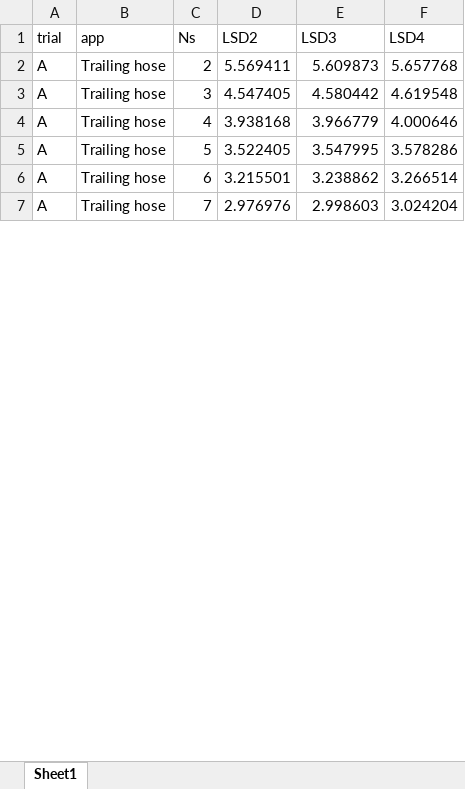
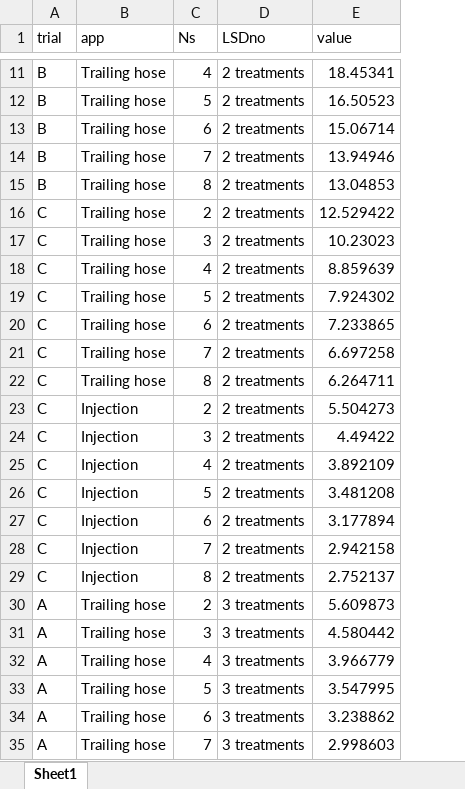
Before and after one commit to AU-BCE-EE/Pedersen-2023-DFC, an Excel workbook: data/LSDdata.xlsx, sheet Sheet1, drawn as a sheet; only a part is shown, gaps mark what is left out; values as stored, in another font and other column widths than the file's, no borders; removed rows and columns are numbered as before the commit, all else as after; the diff covers the shown part only; the diff names each change by its address in the sheet, - before the commit and + after, or states it on an @@ line.

```diff
--- a/data/LSDdata.xlsx (sheet Sheet1)
+++ b/data/LSDdata.xlsx (sheet Sheet1)
-column D (LSD2), rows 2-7: 5.569411 | 4.547405 | 3.938168 | 3.522405 | 3.215501 | 2.976976
+column D (LSDno), rows 30-35: all 3 treatments
-column F (LSD4), rows 2-7: 5.657768 | 4.619548 | 4.000646 | 3.578286 | 3.266514 | 3.024204
-E1: LSD3
+E1: value
+row 11: B | Trailing hose | 4 | 2 treatments | 18.45341
+row 12: B | Trailing hose | 5 | 2 treatments | 16.50523
+row 13: B | Trailing hose | 6 | 2 treatments | 15.06714
+row 14: B | Trailing hose | 7 | 2 treatments | 13.94946
+row 15: B | Trailing hose | 8 | 2 treatments | 13.04853
+row 16: C | Trailing hose | 2 | 2 treatments | 12.529422
+row 17: C | Trailing hose | 3 | 2 treatments | 10.23023
+row 18: C | Trailing hose | 4 | 2 treatments | 8.859639
+row 19: C | Trailing hose | 5 | 2 treatments | 7.924302
+row 20: C | Trailing hose | 6 | 2 treatments | 7.233865
+row 21: C | Trailing hose | 7 | 2 treatments | 6.697258
+row 22: C | Trailing hose | 8 | 2 treatments | 6.264711
+row 23: C | Injection | 2 | 2 treatments | 5.504273
+row 24: C | Injection | 3 | 2 treatments | 4.49422
+row 25: C | Injection | 4 | 2 treatments | 3.892109
+row 26: C | Injection | 5 | 2 treatments | 3.481208
+row 27: C | Injection | 6 | 2 treatments | 3.177894
+row 28: C | Injection | 7 | 2 treatments | 2.942158
+row 29: C | Injection | 8 | 2 treatments | 2.752137
```
Also changed, not shown: 37 added rows elsewhere in this sheet, 9 other files.
